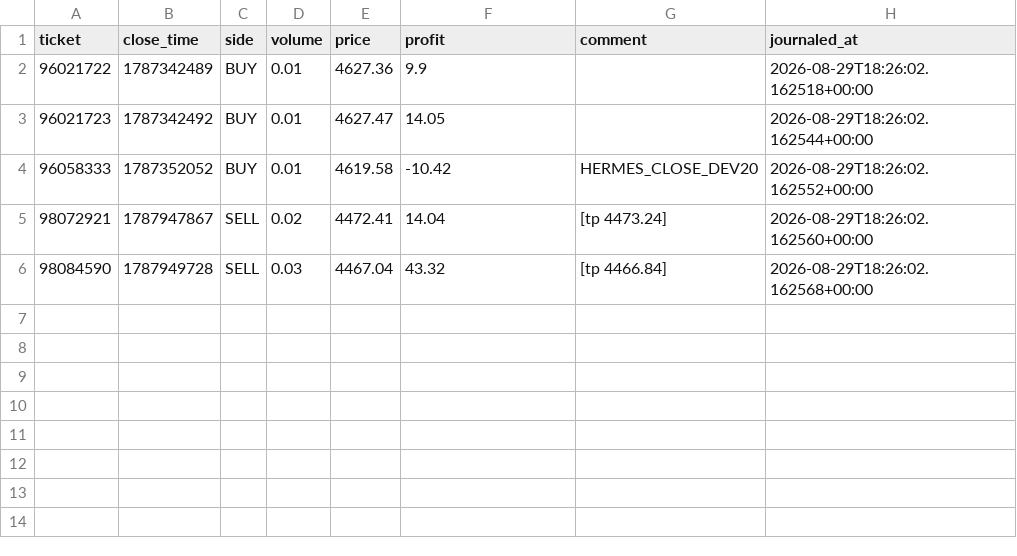
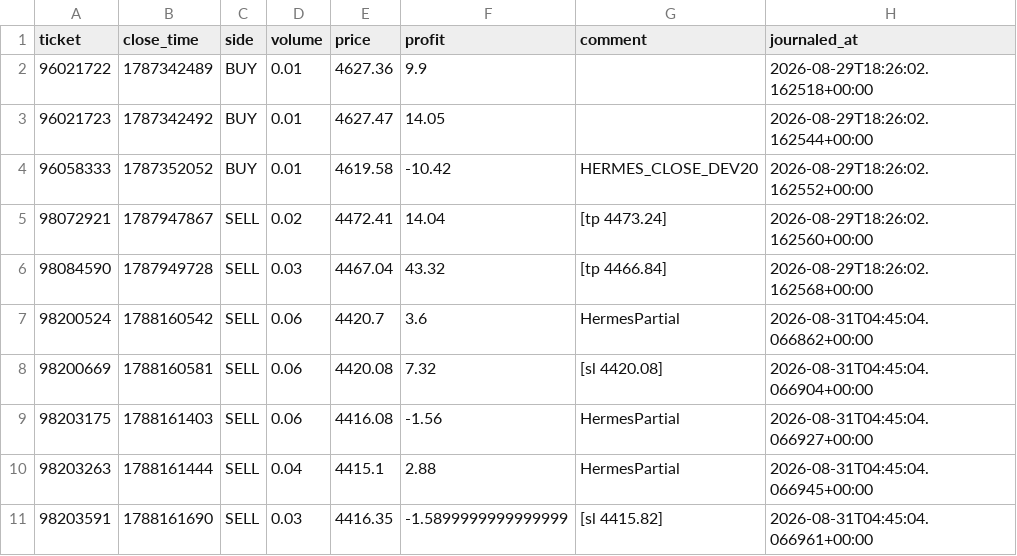
Before and after one commit to seyedmahdiesmailian/hermes-trading, a CSV file: data/xau_plan/trade_journal.csv, drawn as a sheet; the diff names each change by its address in the sheet, - before the commit and + after, or states it on an @@ line.

```diff
--- a/data/xau_plan/trade_journal.csv
+++ b/data/xau_plan/trade_journal.csv
+row 7: 98200524 | 1788160542 | SELL | 0.06 | 4420.7 | 3.6 | HermesPartial | 2026-08-31T04:45:04.066862+00:00
+row 8: 98200669 | 1788160581 | SELL | 0.06 | 4420.08 | 7.32 | [sl 4420.08] | 2026-08-31T04:45:04.066904+00:00
+row 9: 98203175 | 1788161403 | SELL | 0.06 | 4416.08 | -1.56 | HermesPartial | 2026-08-31T04:45:04.066927+00:00
+row 10: 98203263 | 1788161444 | SELL | 0.04 | 4415.1 | 2.88 | HermesPartial | 2026-08-31T04:45:04.066945+00:00
+row 11: 98203591 | 1788161690 | SELL | 0.03 | 4416.35 | -1.5899999999999999 | [sl 4415.82] | 2026-08-31T04:45:04.066961+00:00
```
Also changed, not shown: data/xau_plan/reassessment_log.csv, 30 other files.
